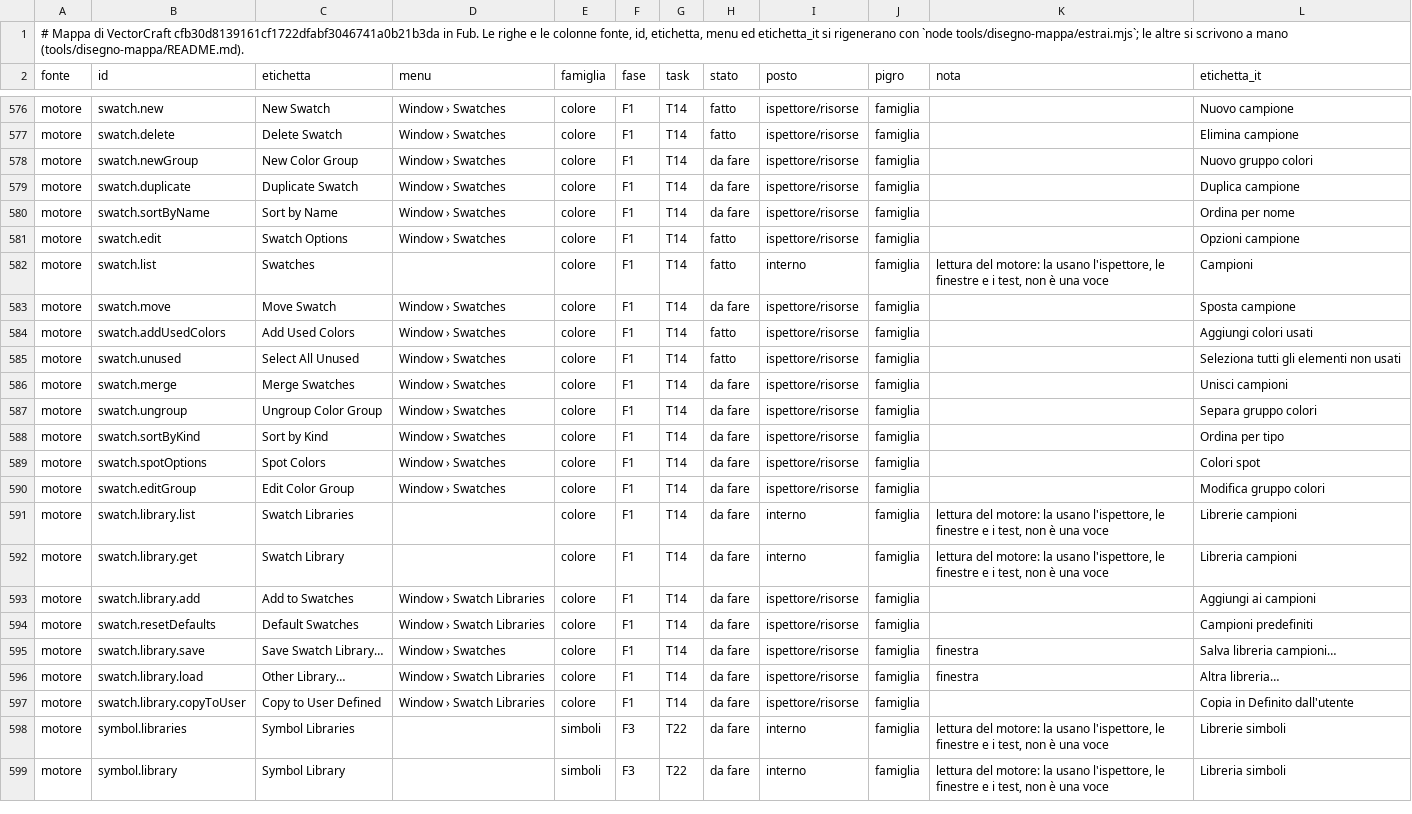
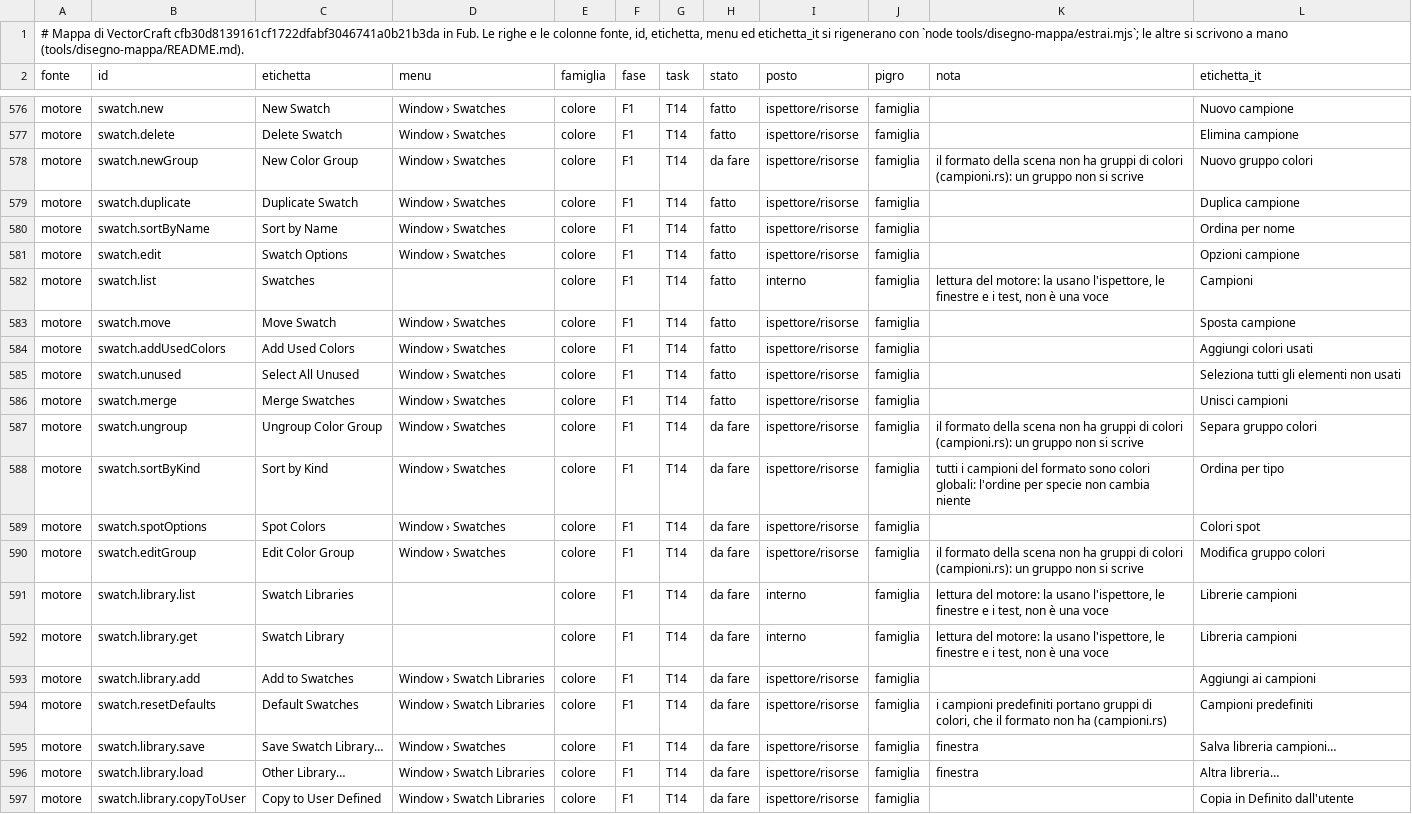
Before and after one commit to Fubeo/Fub, a TSV file: crates/fub-disegno/mappa.tsv, drawn as a sheet; only a part is shown, gaps mark what is left out; the shorter side is filled out with more unchanged rows.

Commit message:
feat(disegno): campioni duplica, unisci, ordina per nome e sposta nel motore
I campioni del file tengono l'ordine: uno spostamento scrive un move dentro la defs, come per i nodi, e chi nasce in mezzo va dopo il suo predecessore. La copia di Duplica va subito dopo l'originale. Unire toglie i campioni uniti e ricollega gli oggetti, che non sono bloccati. Gruppi di colori e predefiniti restano da fare: il formato del disegno non ne ha.

```diff
--- a/crates/fub-disegno/mappa.tsv
+++ b/crates/fub-disegno/mappa.tsv
@@ -577,15 +577,15 @@ motore	swatch.new	New Swatch	Window › Swatches	colore	F1	T14	fatto	ispettore/r
 motore	swatch.delete	Delete Swatch	Window › Swatches	colore	F1	T14	fatto	ispettore/risorse	famiglia		Elimina campione
-motore	swatch.newGroup	New Color Group	Window › Swatches	colore	F1	T14	da fare	ispettore/risorse	famiglia		Nuovo gruppo colori
-motore	swatch.duplicate	Duplicate Swatch	Window › Swatches	colore	F1	T14	da fare	ispettore/risorse	famiglia		Duplica campione
-motore	swatch.sortByName	Sort by Name	Window › Swatches	colore	F1	T14	da fare	ispettore/risorse	famiglia		Ordina per nome
+motore	swatch.newGroup	New Color Group	Window › Swatches	colore	F1	T14	da fare	ispettore/risorse	famiglia	il formato della scena non ha gruppi di colori (campioni.rs): un gruppo non si scrive	Nuovo gruppo colori
+motore	swatch.duplicate	Duplicate Swatch	Window › Swatches	colore	F1	T14	fatto	ispettore/risorse	famiglia		Duplica campione
+motore	swatch.sortByName	Sort by Name	Window › Swatches	colore	F1	T14	fatto	ispettore/risorse	famiglia		Ordina per nome
 motore	swatch.edit	Swatch Options	Window › Swatches	colore	F1	T14	fatto	ispettore/risorse	famiglia		Opzioni campione
 motore	swatch.list	Swatches		colore	F1	T14	fatto	interno	famiglia	lettura del motore: la usano l'ispettore, le finestre e i test, non è una voce	Campioni
-motore	swatch.move	Move Swatch	Window › Swatches	colore	F1	T14	da fare	ispettore/risorse	famiglia		Sposta campione
+motore	swatch.move	Move Swatch	Window › Swatches	colore	F1	T14	fatto	ispettore/risorse	famiglia		Sposta campione
 motore	swatch.addUsedColors	Add Used Colors	Window › Swatches	colore	F1	T14	fatto	ispettore/risorse	famiglia		Aggiungi colori usati
 motore	swatch.unused	Select All Unused	Window › Swatches	colore	F1	T14	fatto	ispettore/risorse	famiglia		Seleziona tutti gli elementi non usati
-motore	swatch.merge	Merge Swatches	Window › Swatches	colore	F1	T14	da fare	ispettore/risorse	famiglia		Unisci campioni
-motore	swatch.ungroup	Ungroup Color Group	Window › Swatches	colore	F1	T14	da fare	ispettore/risorse	famiglia		Separa gruppo colori
-motore	swatch.sortByKind	Sort by Kind	Window › Swatches	colore	F1	T14	da fare	ispettore/risorse	famiglia		Ordina per tipo
+motore	swatch.merge	Merge Swatches	Window › Swatches	colore	F1	T14	fatto	ispettore/risorse	famiglia		Unisci campioni
+motore	swatch.ungroup	Ungroup Color Group	Window › Swatches	colore	F1	T14	da fare	ispettore/risorse	famiglia	il formato della scena non ha gruppi di colori (campioni.rs): un gruppo non si scrive	Separa gruppo colori
+motore	swatch.sortByKind	Sort by Kind	Window › Swatches	colore	F1	T14	da fare	ispettore/risorse	famiglia	tutti i campioni del formato sono colori globali: l'ordine per specie non cambia niente	Ordina per tipo
 motore	swatch.spotOptions	Spot Colors	Window › Swatches	colore	F1	T14	da fare	ispettore/risorse	famiglia		Colori spot
-motore	swatch.editGroup	Edit Color Group	Window › Swatches	colore	F1	T14	da fare	ispettore/risorse	famiglia		Modifica gruppo colori
+motore	swatch.editGroup	Edit Color Group	Window › Swatches	colore	F1	T14	da fare	ispettore/risorse	famiglia	il formato della scena non ha gruppi di colori (campioni.rs): un gruppo non si scrive	Modifica gruppo colori
 motore	swatch.library.list	Swatch Libraries		colore	F1	T14	da fare	interno	famiglia	lettura del motore: la usano l'ispettore, le finestre e i test, non è una voce	Librerie campioni
@@ -593,3 +593,3 @@ motore	swatch.library.get	Swatch Library		colore	F1	T14	da fare	interno	famiglia
 motore	swatch.library.add	Add to Swatches	Window › Swatch Libraries	colore	F1	T14	da fare	ispettore/risorse	famiglia		Aggiungi ai campioni
-motore	swatch.resetDefaults	Default Swatches	Window › Swatch Libraries	colore	F1	T14	da fare	ispettore/risorse	famiglia		Campioni predefiniti
+motore	swatch.resetDefaults	Default Swatches	Window › Swatch Libraries	colore	F1	T14	da fare	ispettore/risorse	famiglia	i campioni predefiniti portano gruppi di colori, che il formato non ha (campioni.rs)	Campioni predefiniti
 motore	swatch.library.save	Save Swatch Library…	Window › Swatches	colore	F1	T14	da fare	ispettore/risorse	famiglia	finestra	Salva libreria campioni…
```
Also changed, not shown: 16 other files.
